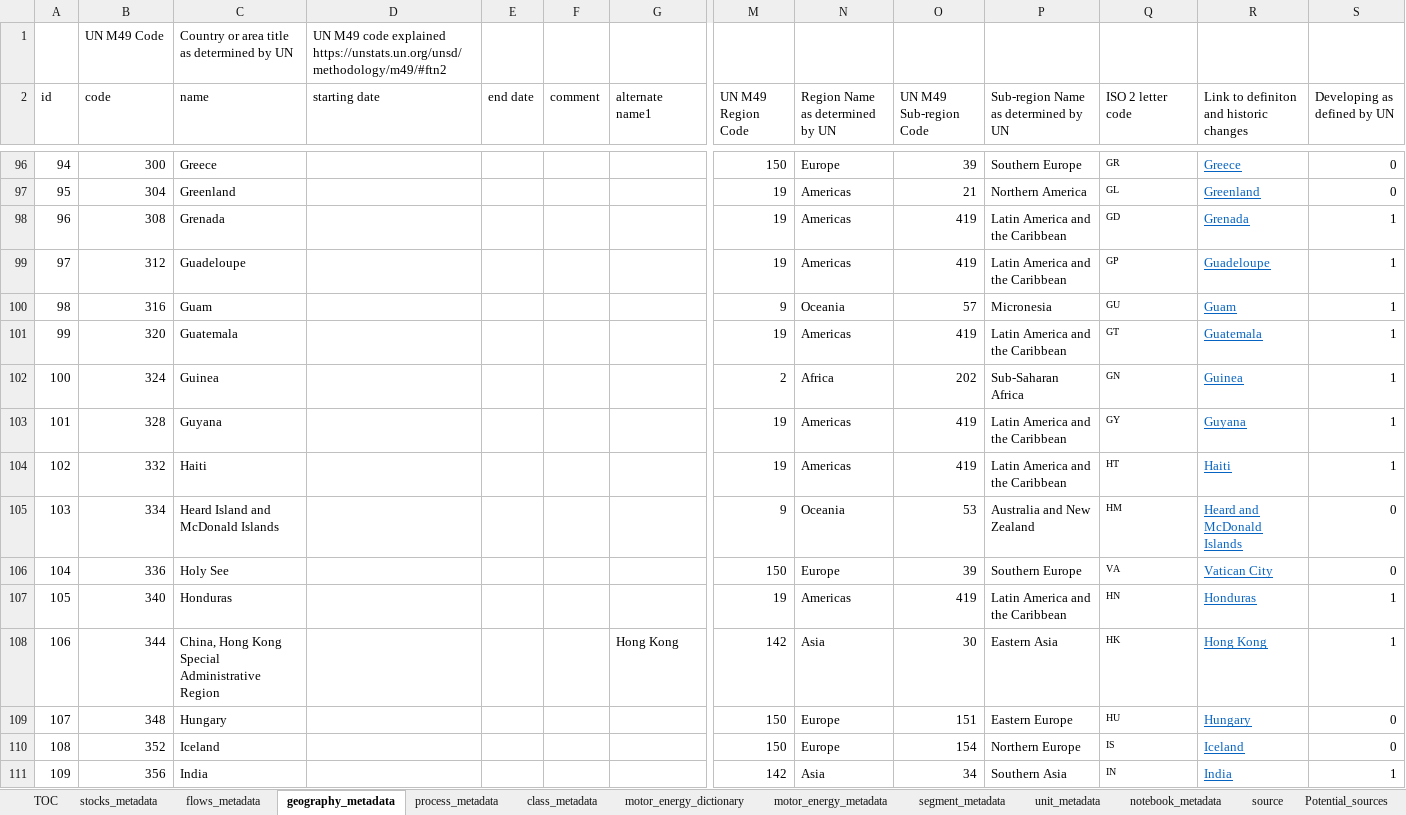
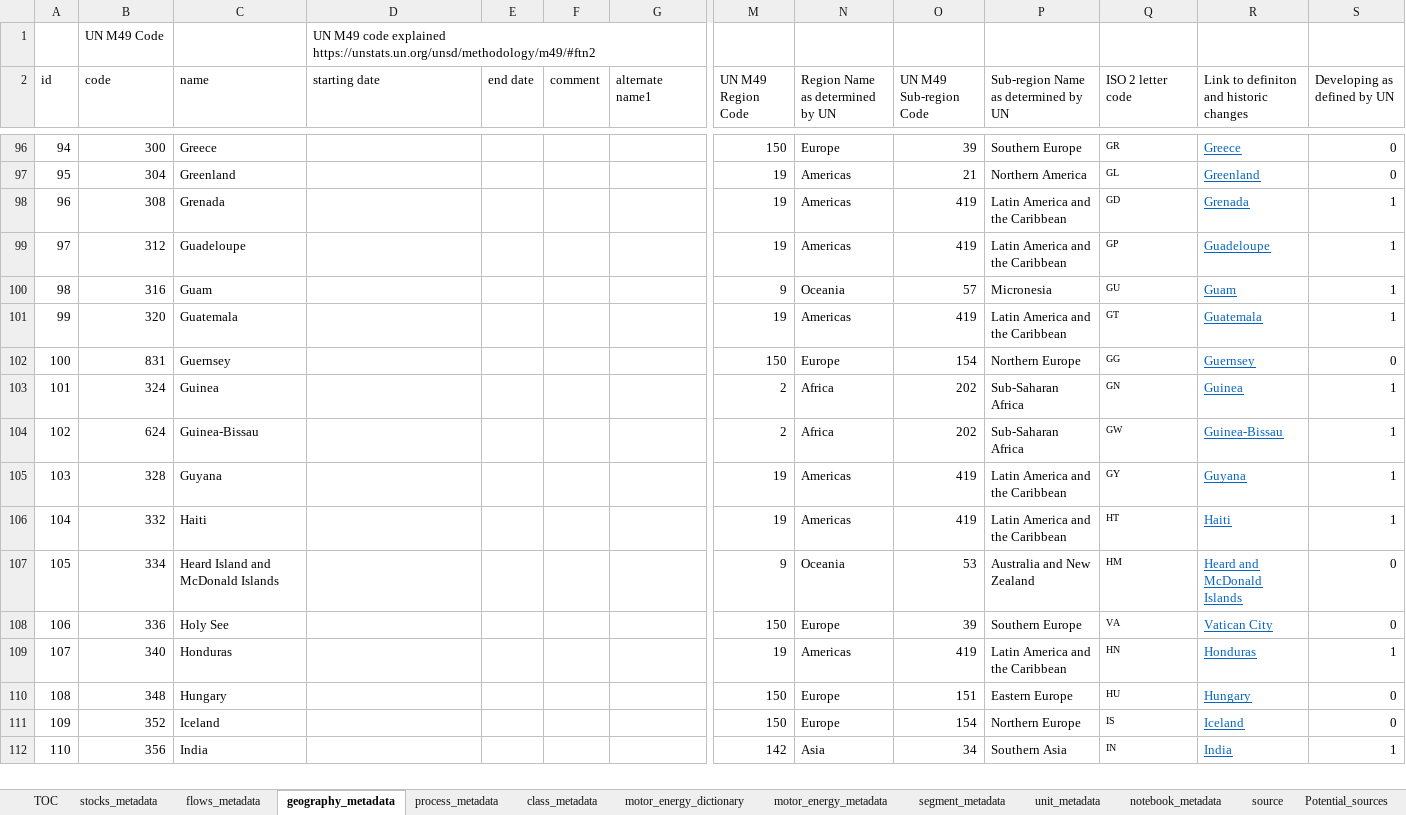
Before and after one commit to romainbilly/vehicle_stock, an Excel workbook: metadata_vehicle_fleet.xlsx, sheet geography_metadata, drawn as a sheet; only a part is shown, gaps mark what is left out; values as stored, in another font and other column widths than the file's, no borders; removed rows and columns are numbered as before the commit, all else as after; rows hold the shown columns only; the diff covers the shown part only; the diff names each change by its address in the sheet, - before the commit and + after, or states it on an @@ line.

```diff
--- a/metadata_vehicle_fleet.xlsx (sheet geography_metadata)
+++ b/metadata_vehicle_fleet.xlsx (sheet geography_metadata)
-C1 (name): Country or area title as determined by UN
+C1 (name): (empty)
+row 102: 100 | 831 | Guernsey |  |  |  |  | 150 | Europe | 154 | Northern Europe | GG | Guernsey | 0
-A103 (id): 100
+A103 (id): 101
+row 104: 102 | 624 | Guinea-Bissau |  |  |  |  | 2 | Africa | 202 | Sub-Saharan Africa | GW | Guinea-Bissau | 1
-A105 (id): 101
+A105 (id): 103
-A106 (id): 102
+A106 (id): 104
-A107 (id): 103
+A107 (id): 105
-A108 (id): 104
+A108 (id): 106
-A109 (id): 105
+A109 (id): 107
-row 108: 106 | 344 | China, Hong Kong Special Administrative Region |  |  |  | Hong Kong | 142 | Asia | 30 | Eastern Asia | HK | Hong Kong | 1
-A110 (id): 107
+A110 (id): 108
-A111 (id): 108
+A111 (id): 109
-A112 (id): 109
+A112 (id): 110
```
Also changed, not shown: 46 added rows, 47 removed rows, 417 edited cells and cell formats elsewhere in this sheet, vehicle_fleet_stock.xlsx, 4 other files.
